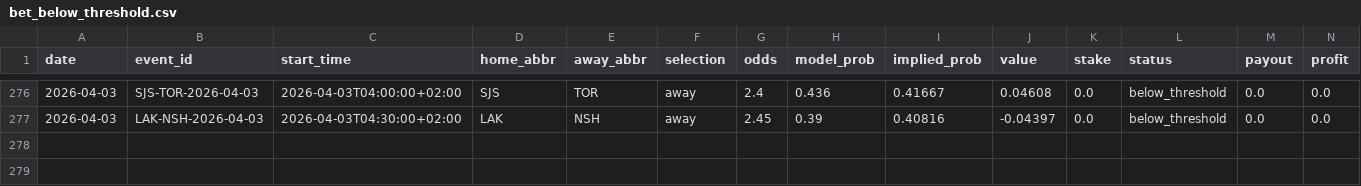
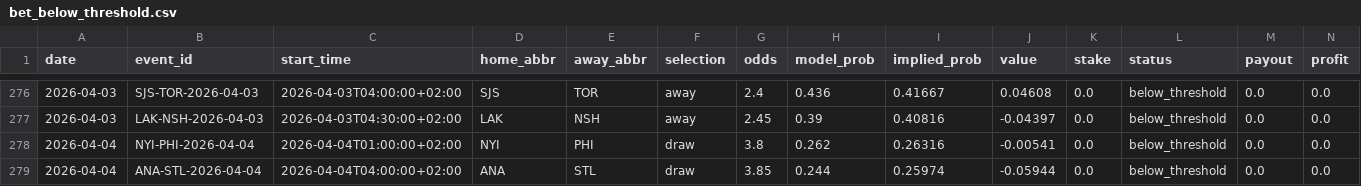
Before and after one commit to egeiran/NHL-ML-Prediction-Model, a CSV file: NHL/data/bet_below_threshold.csv, drawn as a sheet; only a part is shown, gaps mark what is left out; rows hold the shown columns only; the diff names each change by its address in the sheet, - before the commit and + after, or states it on an @@ line.

```diff
--- a/NHL/data/bet_below_threshold.csv
+++ b/NHL/data/bet_below_threshold.csv
+row 278: 2026-04-04 | NYI-PHI-2026-04-04 | 2026-04-04T01:00:00+02:00 | NYI | PHI | draw | 3.8 | 0.262 | 0.26316 | -0.00541 | 0.0 | below_threshold | 0.0 | 0.0
+row 279: 2026-04-04 | ANA-STL-2026-04-04 | 2026-04-04T04:00:00+02:00 | ANA | STL | draw | 3.85 | 0.244 | 0.25974 | -0.05944 | 0.0 | below_threshold | 0.0 | 0.0
```
Also changed, not shown: NHL/data/bet_history.csv, 2 other files.
